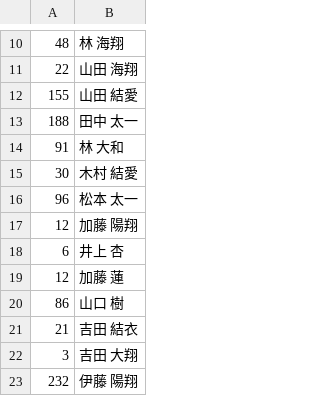
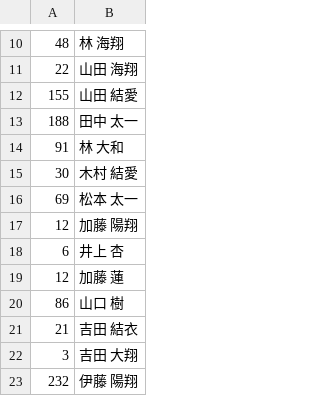
Before and after one commit to yuya0428/nakanishi, a CSV file: users.csv, drawn as a sheet; only a part is shown, gaps mark what is left out.

Commit message:
松本さんの要望

```diff
--- a/users.csv
+++ b/users.csv
@@ -15,3 +15,3 @@
 30,木村 結愛
-96,松本 太一
+69,松本 太一
 12,加藤 陽翔
```
